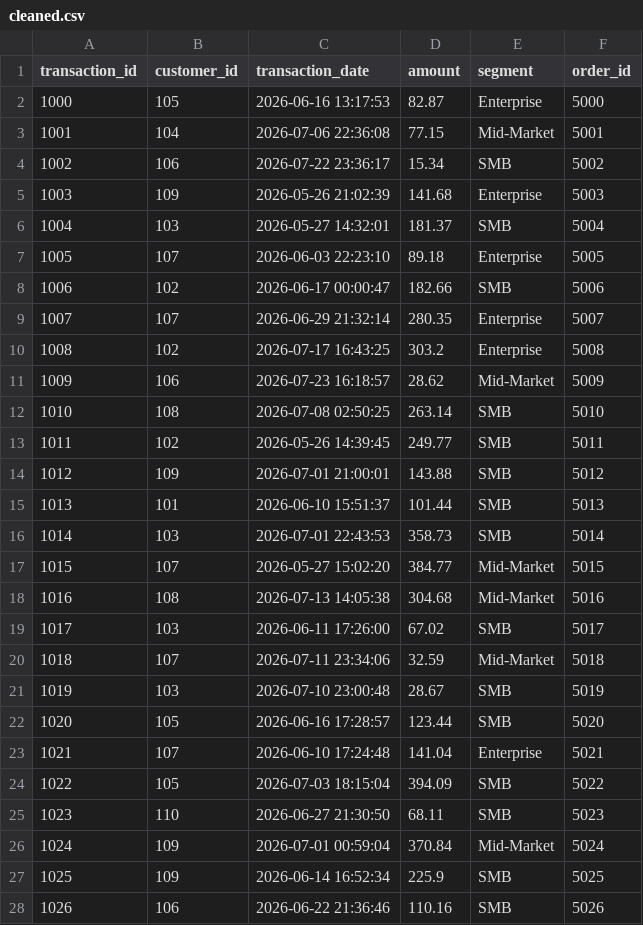
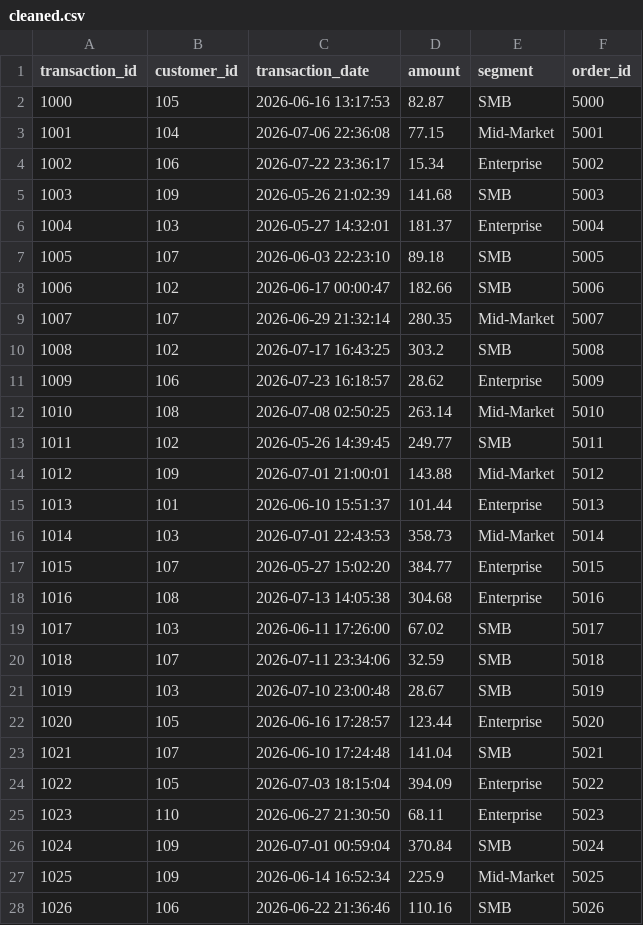
Before and after one commit to kalviumcommunity/AK64_SalesPulse__Kalvium-Community, a CSV file: output/cleaned.csv, drawn as a sheet; only a part is shown; the diff covers the shown part only.

Commit message:
pipeline: automated data refresh

```diff
--- a/output/cleaned.csv
+++ b/output/cleaned.csv
@@ -1,28 +1,28 @@
 transaction_id,customer_id,transaction_date,amount,segment,order_id
-1000,105,2026-06-16 13:17:53,82.87,Enterprise,5000
+1000,105,2026-06-16 13:17:53,82.87,SMB,5000
 1001,104,2026-07-06 22:36:08,77.15,Mid-Market,5001
-1002,106,2026-07-22 23:36:17,15.34,SMB,5002
-1003,109,2026-05-26 21:02:39,141.68,Enterprise,5003
-1004,103,2026-05-27 14:32:01,181.37,SMB,5004
-1005,107,2026-06-03 22:23:10,89.18,Enterprise,5005
+1002,106,2026-07-22 23:36:17,15.34,Enterprise,5002
+1003,109,2026-05-26 21:02:39,141.68,SMB,5003
+1004,103,2026-05-27 14:32:01,181.37,Enterprise,5004
+1005,107,2026-06-03 22:23:10,89.18,SMB,5005
 1006,102,2026-06-17 00:00:47,182.66,SMB,5006
-1007,107,2026-06-29 21:32:14,280.35,Enterprise,5007
-1008,102,2026-07-17 16:43:25,303.2,Enterprise,5008
-1009,106,2026-07-23 16:18:57,28.62,Mid-Market,5009
-1010,108,2026-07-08 02:50:25,263.14,SMB,5010
+1007,107,2026-06-29 21:32:14,280.35,Mid-Market,5007
+1008,102,2026-07-17 16:43:25,303.2,SMB,5008
+1009,106,2026-07-23 16:18:57,28.62,Enterprise,5009
+1010,108,2026-07-08 02:50:25,263.14,Mid-Market,5010
 1011,102,2026-05-26 14:39:45,249.77,SMB,5011
-1012,109,2026-07-01 21:00:01,143.88,SMB,5012
-1013,101,2026-06-10 15:51:37,101.44,SMB,5013
-1014,103,2026-07-01 22:43:53,358.73,SMB,5014
-1015,107,2026-05-27 15:02:20,384.77,Mid-Market,5015
-1016,108,2026-07-13 14:05:38,304.68,Mid-Market,5016
+1012,109,2026-07-01 21:00:01,143.88,Mid-Market,5012
+1013,101,2026-06-10 15:51:37,101.44,Enterprise,5013
+1014,103,2026-07-01 22:43:53,358.73,Mid-Market,5014
+1015,107,2026-05-27 15:02:20,384.77,Enterprise,5015
+1016,108,2026-07-13 14:05:38,304.68,Enterprise,5016
 1017,103,2026-06-11 17:26:00,67.02,SMB,5017
-1018,107,2026-07-11 23:34:06,32.59,Mid-Market,5018
+1018,107,2026-07-11 23:34:06,32.59,SMB,5018
 1019,103,2026-07-10 23:00:48,28.67,SMB,5019
-1020,105,2026-06-16 17:28:57,123.44,SMB,5020
-1021,107,2026-06-10 17:24:48,141.04,Enterprise,5021
-1022,105,2026-07-03 18:15:04,394.09,SMB,5022
-1023,110,2026-06-27 21:30:50,68.11,SMB,5023
-1024,109,2026-07-01 00:59:04,370.84,Mid-Market,5024
-1025,109,2026-06-14 16:52:34,225.9,SMB,5025
+1020,105,2026-06-16 17:28:57,123.44,Enterprise,5020
+1021,107,2026-06-10 17:24:48,141.04,SMB,5021
+1022,105,2026-07-03 18:15:04,394.09,Enterprise,5022
+1023,110,2026-06-27 21:30:50,68.11,Enterprise,5023
+1024,109,2026-07-01 00:59:04,370.84,SMB,5024
+1025,109,2026-06-14 16:52:34,225.9,Mid-Market,5025
 1026,106,2026-06-22 21:36:46,110.16,SMB,5026
```
Also changed, not shown: 84 edited cells elsewhere in this file, 1 other file.
